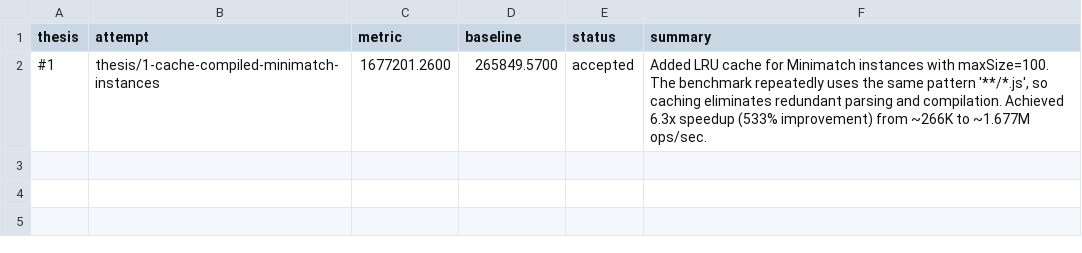
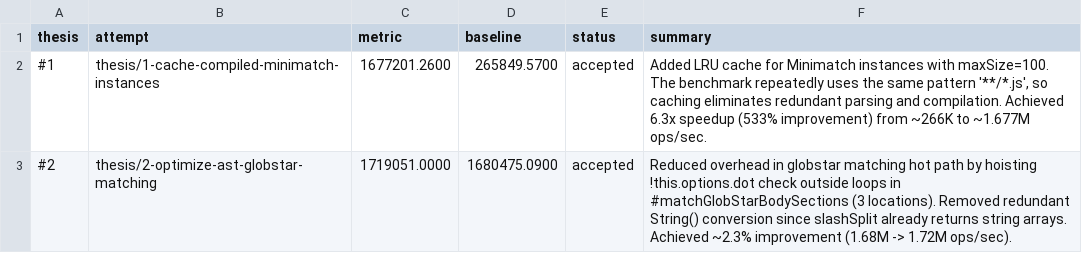
Before and after one commit to isaacs/minimatch, a TSV file: results.tsv, drawn as a sheet.

Commit message:
Update results.tsv via polyresearch sync.

```diff
--- a/results.tsv
+++ b/results.tsv
@@ -2 +2,2 @@ thesis	attempt	metric	baseline	status	summary
 #1	thesis/1-cache-compiled-minimatch-instances	1677201.2600	265849.5700	accepted	Added LRU cache for Minimatch instances with maxSize=100. The benchmark repeatedly uses the same pattern '**/*.js', so caching eliminates redundant parsing and compilation. Achieved 6.3x speedup (533% improvement) from ~266K to ~1.677M ops/sec.
+#2	thesis/2-optimize-ast-globstar-matching	1719051.0000	1680475.0900	accepted	Reduced overhead in globstar matching hot path by hoisting !this.options.dot check outside loops in #matchGlobStarBodySections (3 locations). Removed redundant String() conversion since slashSplit already returns string arrays. Achieved ~2.3% improvement (1.68M -> 1.72M ops/sec).
```
